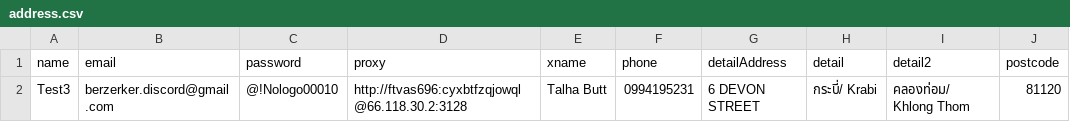
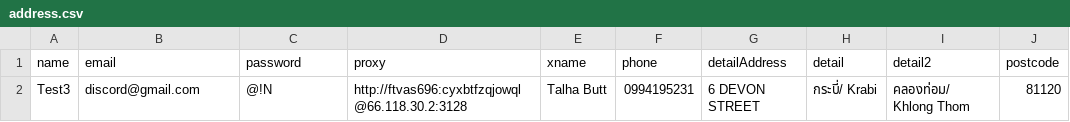
Before and after one commit to talha4real/lazada-main, a CSV file: address.csv, drawn as a sheet; only a part is shown; the diff names each change by its address in the sheet, - before the commit and + after, or states it on an @@ line.

Commit message:
removed acc

```diff
--- a/address.csv
+++ b/address.csv
-B2 (email): berzerker.discord@gmail.com
+B2 (email): discord@gmail.com
-C2 (password): @!Nologo00010
+C2 (password): @!N
```
